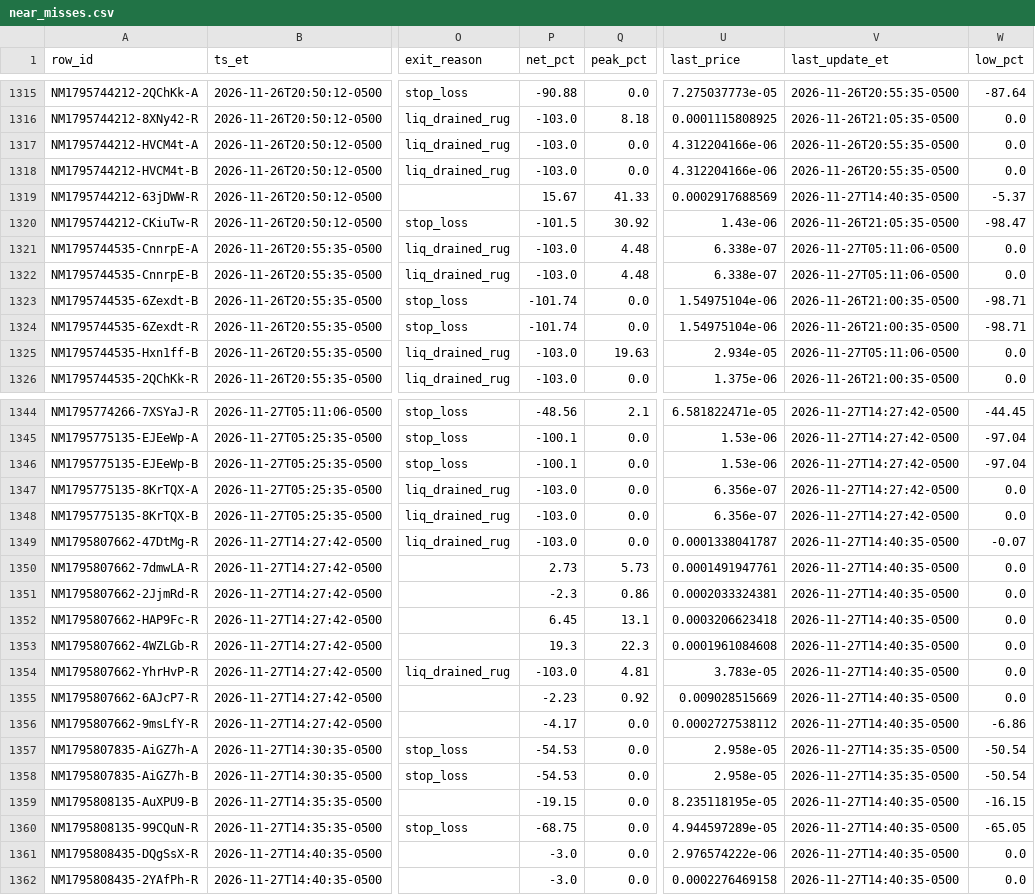
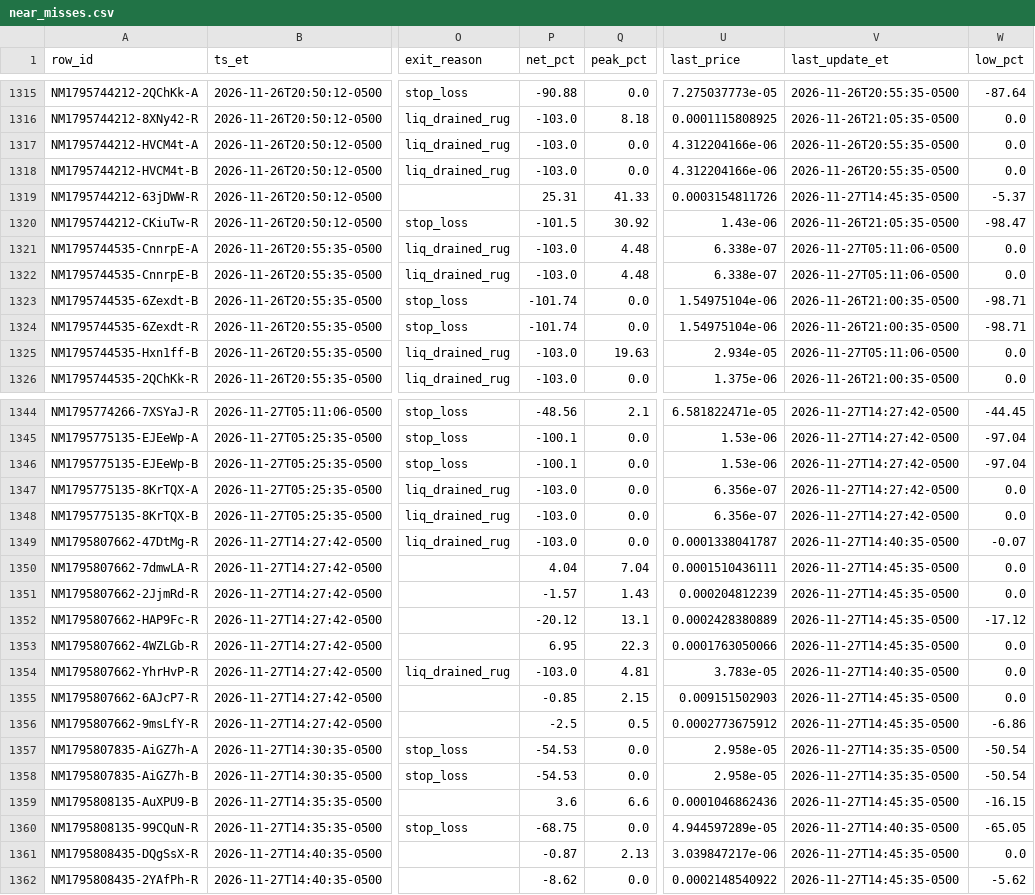
Before and after one commit to franco0882/TradingMemecoins, a CSV file: ledger/nearmiss/near_misses.csv, drawn as a sheet; only a part is shown, gaps mark what is left out; the diff covers the shown part only; the diff names each change by its address in the sheet, - before the commit and + after, or states it on an @@ line.

```diff
--- a/ledger/nearmiss/near_misses.csv
+++ b/ledger/nearmiss/near_misses.csv
-P1319 (net_pct): 15.67
+P1319 (net_pct): 25.31
-U1319 (last_price): 0.0002917688569
+U1319 (last_price): 0.0003154811726
-V1319 (last_update_et): 2026-11-27T14:40:35-0500
+V1319 (last_update_et): 2026-11-27T14:45:35-0500
-P1350 (net_pct): 2.73
+P1350 (net_pct): 4.04
-Q1350 (peak_pct): 5.73
+Q1350 (peak_pct): 7.04
-U1350 (last_price): 0.0001491947761
+U1350 (last_price): 0.0001510436111
-V1350:V1353 (last_update_et): 2026-11-27T14:40:35-0500
+V1350:V1353 (last_update_et): 2026-11-27T14:45:35-0500
-P1351 (net_pct): -2.3
+P1351 (net_pct): -1.57
-Q1351 (peak_pct): 0.86
+Q1351 (peak_pct): 1.43
-U1351 (last_price): 0.0002033324381
+U1351 (last_price): 0.000204812239
-P1352 (net_pct): 6.45
+P1352 (net_pct): -20.12
-U1352 (last_price): 0.0003206623418
+U1352 (last_price): 0.0002428380889
-W1352 (low_pct): 0.0
+W1352 (low_pct): -17.12
-P1353 (net_pct): 19.3
+P1353 (net_pct): 6.95
-U1353 (last_price): 0.0001961084608
+U1353 (last_price): 0.0001763050066
-P1355 (net_pct): -2.23
+P1355 (net_pct): -0.85
-Q1355 (peak_pct): 0.92
+Q1355 (peak_pct): 2.15
-U1355 (last_price): 0.009028515669
+U1355 (last_price): 0.009151502903
-V1355:V1356 (last_update_et): 2026-11-27T14:40:35-0500
+V1355:V1356 (last_update_et): 2026-11-27T14:45:35-0500
-P1356 (net_pct): -4.17
+P1356 (net_pct): -2.5
-Q1356 (peak_pct): 0.0
+Q1356 (peak_pct): 0.5
-U1356 (last_price): 0.0002727538112
+U1356 (last_price): 0.0002773675912
-P1359 (net_pct): -19.15
+P1359 (net_pct): 3.6
-Q1359 (peak_pct): 0.0
+Q1359 (peak_pct): 6.6
-U1359 (last_price): 8.235118195e-05
+U1359 (last_price): 0.0001046862436
-V1359 (last_update_et): 2026-11-27T14:40:35-0500
+V1359 (last_update_et): 2026-11-27T14:45:35-0500
-P1361 (net_pct): -3.0
+P1361 (net_pct): -0.87
-Q1361 (peak_pct): 0.0
+Q1361 (peak_pct): 2.13
-U1361 (last_price): 2.976574222e-06
+U1361 (last_price): 3.039847217e-06
-V1361:V1362 (last_update_et): 2026-11-27T14:40:35-0500
+V1361:V1362 (last_update_et): 2026-11-27T14:45:35-0500
-P1362 (net_pct): -3.0
+P1362 (net_pct): -8.62
-U1362 (last_price): 0.0002276469158
+U1362 (last_price): 0.0002148540922
-W1362 (low_pct): 0.0
+W1362 (low_pct): -5.62
```
Also changed, not shown: 3 added rows and 14 edited cells elsewhere in this file, ledger/learning/exits.csv, ledger/learning/features.csv, 8 other files.
